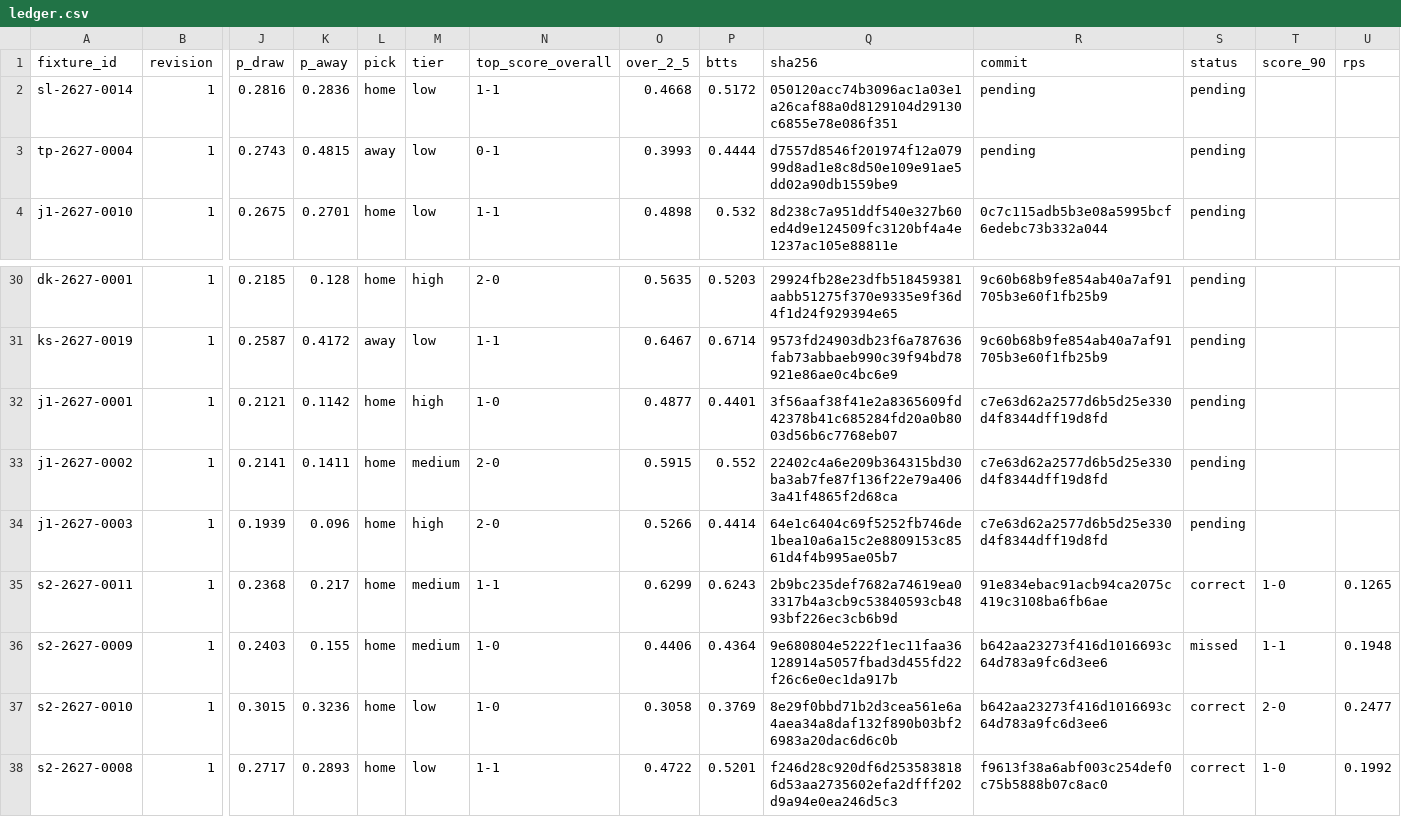
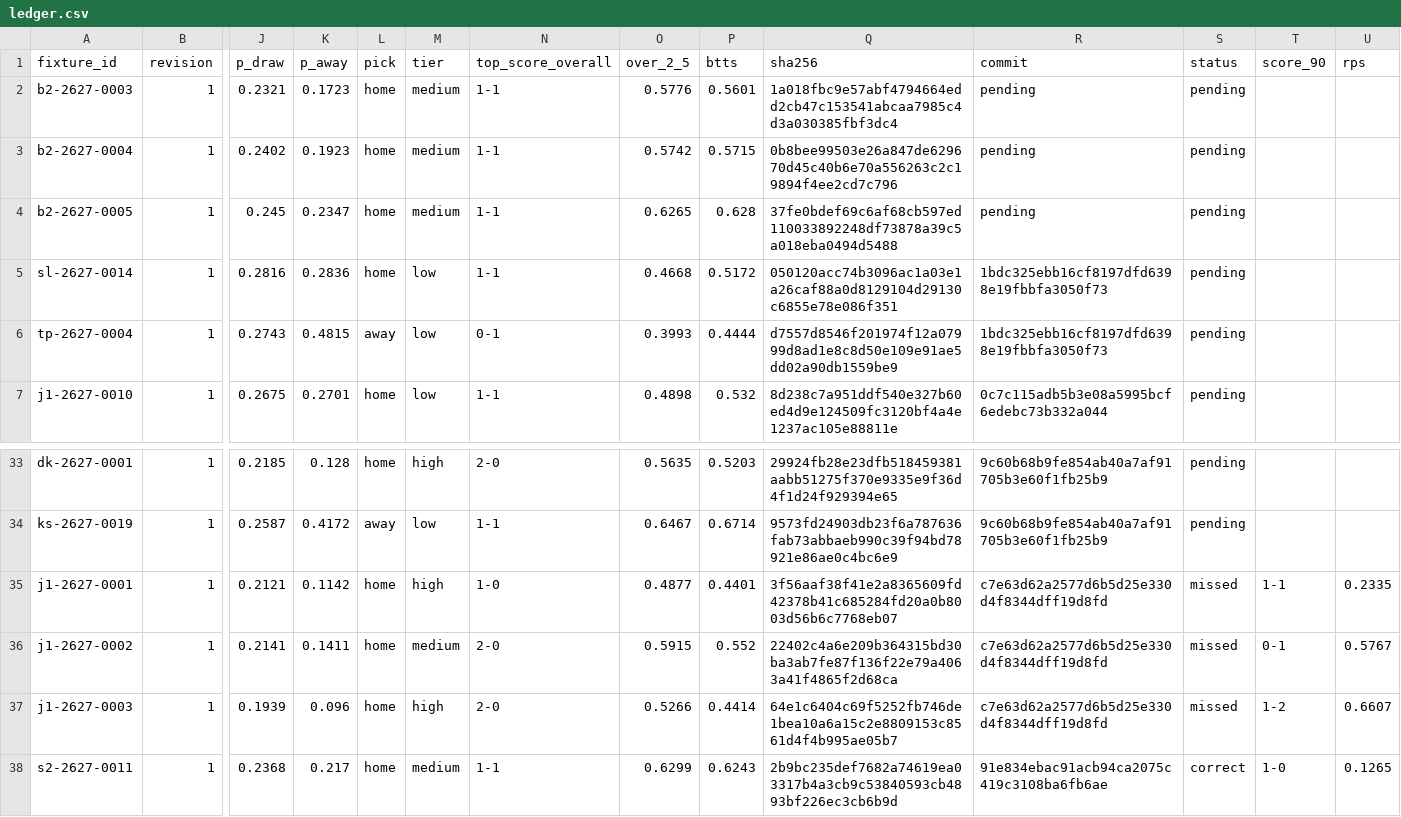
Before and after one commit to thetouchlineatlas-com/ledger, a CSV file: ledger.csv, drawn as a sheet; only a part is shown, gaps mark what is left out; the shorter side is filled out with more unchanged rows; addresses are those after the commit; rows hold the shown columns only; the diff names each change by its address in the sheet, - before the commit and + after, or states it on an @@ line.

Commit message:
Ledger 2026-11-20T12:21:39Z

```diff
--- a/ledger.csv
+++ b/ledger.csv
+row 2: b2-2627-0003 | 1 | 0.2321 | 0.1723 | home | medium | 1-1 | 0.5776 | 0.5601 | 1a018fbc9e57abf4794664edd2cb47c153541abcaa7985c4d3a030385fbf3dc4 | pending | pending
+row 3: b2-2627-0004 | 1 | 0.2402 | 0.1923 | home | medium | 1-1 | 0.5742 | 0.5715 | 0b8bee99503e26a847de629670d45c40b6e70a556263c2c19894f4ee2cd7c796 | pending | pending
+row 4: b2-2627-0005 | 1 | 0.245 | 0.2347 | home | medium | 1-1 | 0.6265 | 0.628 | 37fe0bdef69c6af68cb597ed110033892248df73878a39c5a018eba0494d5488 | pending | pending
-R5:R6 (commit): pending
+R5:R6 (commit): 1bdc325ebb16cf8197dfd6398e19fbbfa3050f73
-S35:S37 (status): pending
+S35:S37 (status): missed
-T35 (score_90): (empty)
+T35 (score_90): 1-1
-U35 (rps): (empty)
+U35 (rps): 0.2335
-T36 (score_90): (empty)
+T36 (score_90): 0-1
-U36 (rps): (empty)
+U36 (rps): 0.5767
-T37 (score_90): (empty)
+T37 (score_90): 1-2
-U37 (rps): (empty)
+U37 (rps): 0.6607
```
Also changed, not shown: 5 other files.
